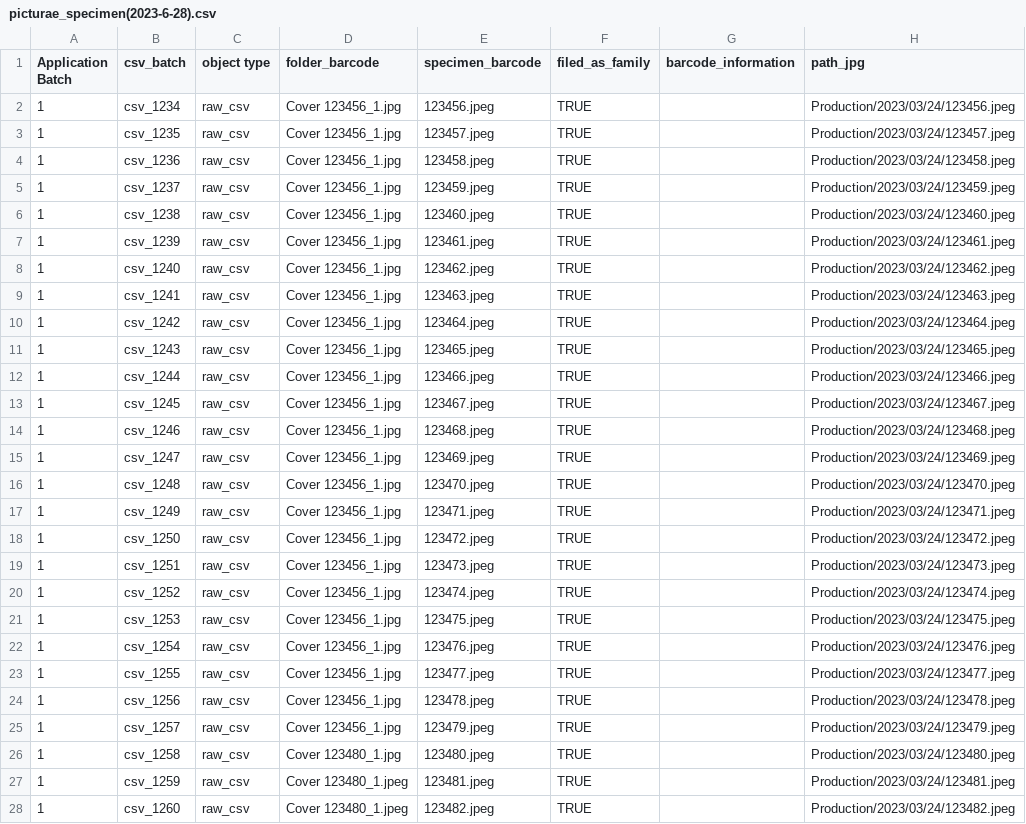
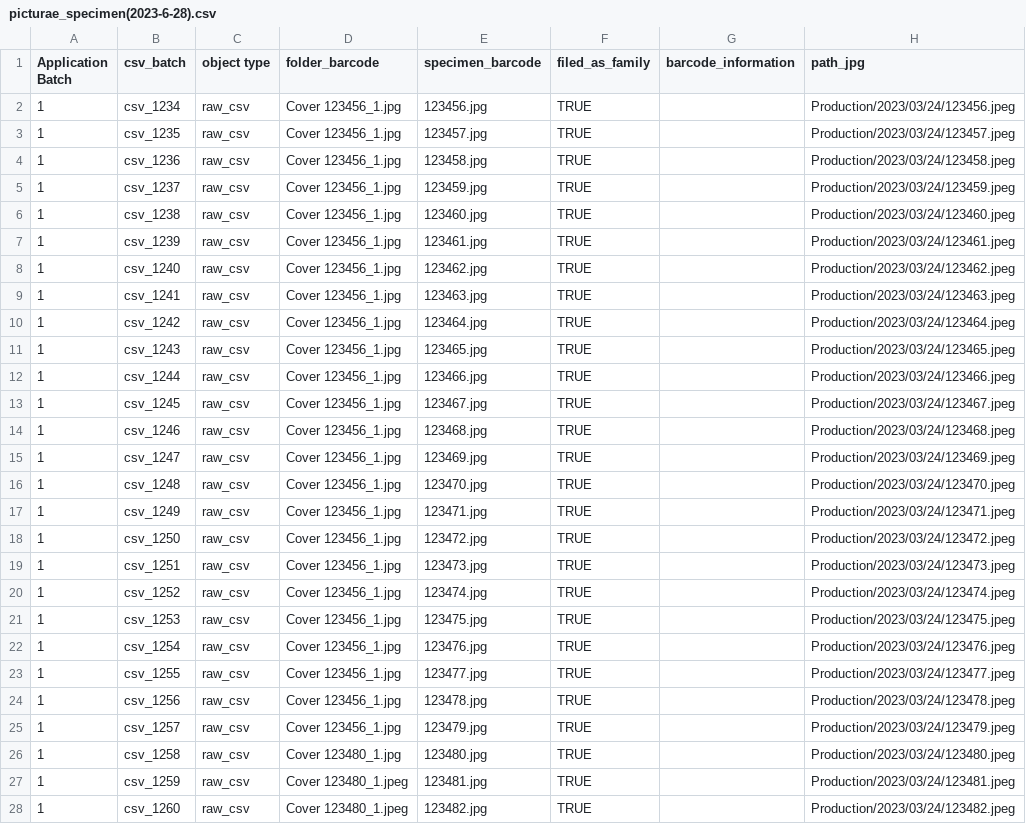
Before and after one commit to specify/web-asset-server, a CSV file: image_client/picturae_import/picturae_csv/2023-6-28/picturae_specimen(2023-6-28).csv, drawn as a sheet; only a part is shown; the diff covers the shown part only; the diff names each change by its address in the sheet, - before the commit and + after, or states it on an @@ line.

Commit message:
added tests and function for sql barcode checking function

```diff
--- a/image_client/picturae_import/picturae_csv/2023-6-28/picturae_specimen(2023-6-28).csv
+++ b/image_client/picturae_import/picturae_csv/2023-6-28/picturae_specimen(2023-6-28).csv
-E2 (specimen_barcode): 123456.jpeg
+E2 (specimen_barcode): 123456.jpg
-E3 (specimen_barcode): 123457.jpeg
+E3 (specimen_barcode): 123457.jpg
-E4 (specimen_barcode): 123458.jpeg
+E4 (specimen_barcode): 123458.jpg
-E5 (specimen_barcode): 123459.jpeg
+E5 (specimen_barcode): 123459.jpg
-E6 (specimen_barcode): 123460.jpeg
+E6 (specimen_barcode): 123460.jpg
-E7 (specimen_barcode): 123461.jpeg
+E7 (specimen_barcode): 123461.jpg
-E8 (specimen_barcode): 123462.jpeg
+E8 (specimen_barcode): 123462.jpg
-E9 (specimen_barcode): 123463.jpeg
+E9 (specimen_barcode): 123463.jpg
-E10 (specimen_barcode): 123464.jpeg
+E10 (specimen_barcode): 123464.jpg
-E11 (specimen_barcode): 123465.jpeg
+E11 (specimen_barcode): 123465.jpg
-E12 (specimen_barcode): 123466.jpeg
+E12 (specimen_barcode): 123466.jpg
-E13 (specimen_barcode): 123467.jpeg
+E13 (specimen_barcode): 123467.jpg
-E14 (specimen_barcode): 123468.jpeg
+E14 (specimen_barcode): 123468.jpg
-E15 (specimen_barcode): 123469.jpeg
+E15 (specimen_barcode): 123469.jpg
-E16 (specimen_barcode): 123470.jpeg
+E16 (specimen_barcode): 123470.jpg
-E17 (specimen_barcode): 123471.jpeg
+E17 (specimen_barcode): 123471.jpg
-E18 (specimen_barcode): 123472.jpeg
+E18 (specimen_barcode): 123472.jpg
-E19 (specimen_barcode): 123473.jpeg
+E19 (specimen_barcode): 123473.jpg
-E20 (specimen_barcode): 123474.jpeg
+E20 (specimen_barcode): 123474.jpg
-E21 (specimen_barcode): 123475.jpeg
+E21 (specimen_barcode): 123475.jpg
-E22 (specimen_barcode): 123476.jpeg
+E22 (specimen_barcode): 123476.jpg
-E23 (specimen_barcode): 123477.jpeg
+E23 (specimen_barcode): 123477.jpg
-E24 (specimen_barcode): 123478.jpeg
+E24 (specimen_barcode): 123478.jpg
-E25 (specimen_barcode): 123479.jpeg
+E25 (specimen_barcode): 123479.jpg
-E26 (specimen_barcode): 123480.jpeg
+E26 (specimen_barcode): 123480.jpg
-E27 (specimen_barcode): 123481.jpeg
+E27 (specimen_barcode): 123481.jpg
-E28 (specimen_barcode): 123482.jpeg
+E28 (specimen_barcode): 123482.jpg
```
Also changed, not shown: 22 edited cells elsewhere in this file, image_client/picturae_import/picturae_csv/2023-6-28/picturae_folder(2023-6-28).csv, 7 other files.
